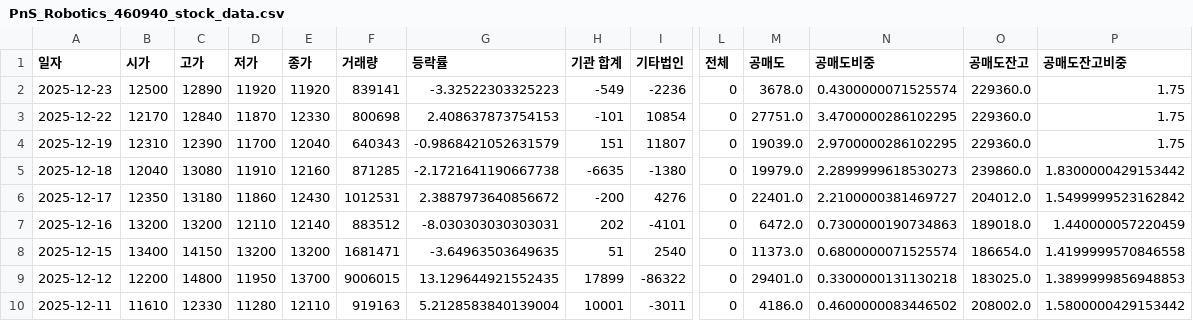
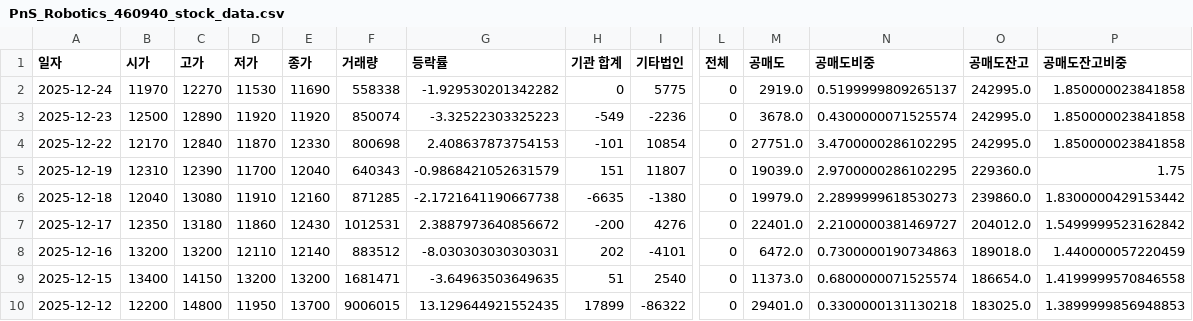
Before and after one commit to ccyun95/Automobile_robot_work, a CSV file: data/PnS_Robotics_460940_stock_data.csv, drawn as a sheet; only a part is shown, gaps mark what is left out; the shorter side is filled out with more unchanged rows; addresses are those after the commit; rows hold the shown columns only; the diff names each change by its address in the sheet, - before the commit and + after, or states it on an @@ line.

```diff
--- a/data/PnS_Robotics_460940_stock_data.csv
+++ b/data/PnS_Robotics_460940_stock_data.csv
+row 2: 2025-12-24 | 11970 | 12270 | 11530 | 11690 | 558338 | -1.929530201342282 | 0 | 5775 | 0 | 2919.0 | 0.5199999809265137 | 242995.0 | 1.850000023841858
-F3 (거래량): 839141
+F3 (거래량): 850074
-O3:O4 (공매도잔고): 229360.0
+O3:O4 (공매도잔고): 242995.0
-P3:P4 (공매도잔고비중): 1.75
+P3:P4 (공매도잔고비중): 1.850000023841858
```
Also changed, not shown: data/Hyundi_005380_stock_data.csv, data/Robotis_108490_stock_data.csv, 8 other files.
